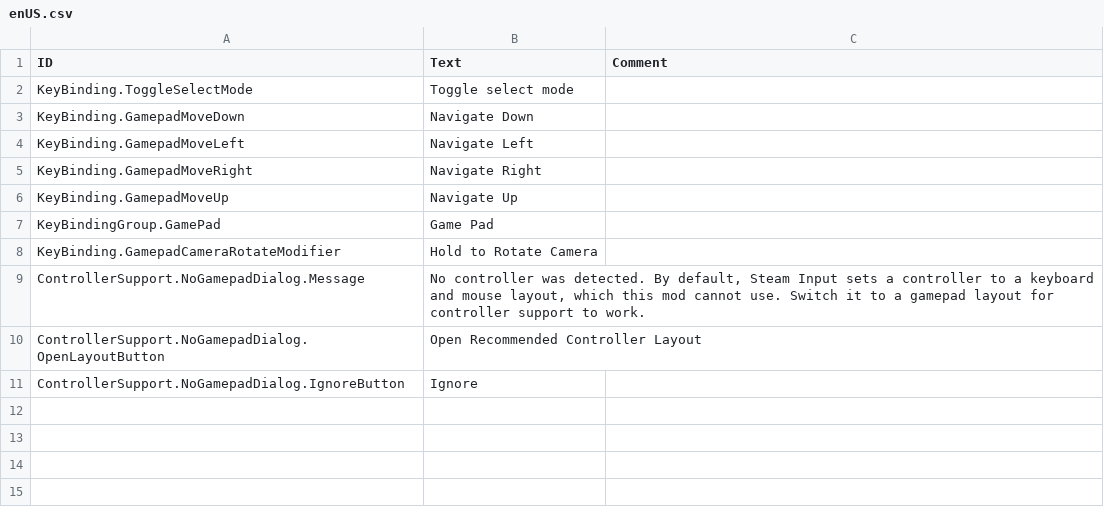
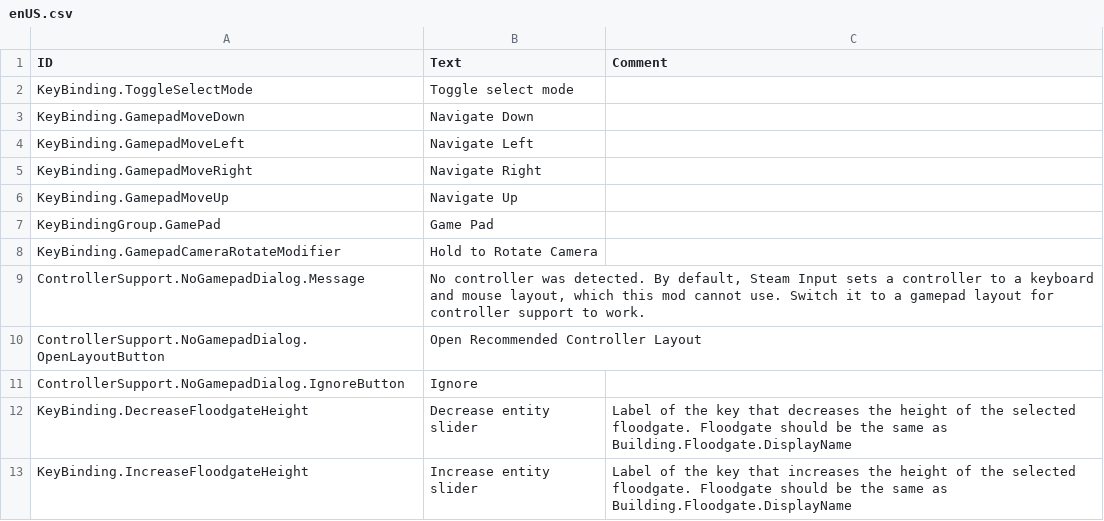
Before and after one commit to Agroqirax/timberborn-controller-support, a CSV file: Root/Localizations/enUS.csv, drawn as a sheet.

Commit message:
Minor fixes related to automation buildings

```diff
--- a/Root/Localizations/enUS.csv
+++ b/Root/Localizations/enUS.csv
@@ -11 +11,3 @@ ControllerSupport.NoGamepadDialog.OpenLayoutButton,Open Recommended Controller L
 ControllerSupport.NoGamepadDialog.IgnoreButton,Ignore,
+KeyBinding.DecreaseFloodgateHeight,Decrease entity slider,Label of the key that decreases the height of the selected floodgate. Floodgate should be the same as Building.Floodgate.DisplayName
+KeyBinding.IncreaseFloodgateHeight,Increase entity slider,Label of the key that increases the height of the selected floodgate. Floodgate should be the same as Building.Floodgate.DisplayName
```
Also changed, not shown: Root/Localizations/jaJP.csv, Root/Localizations/ptBR.csv, 20 other files.
